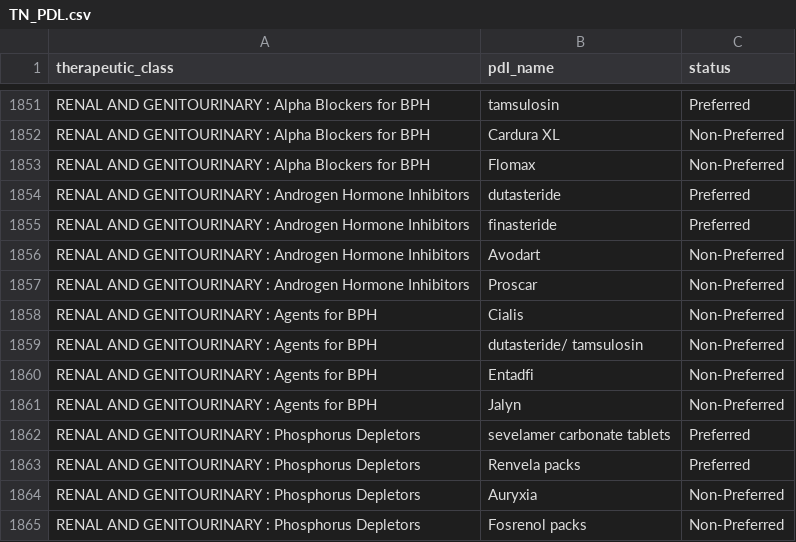
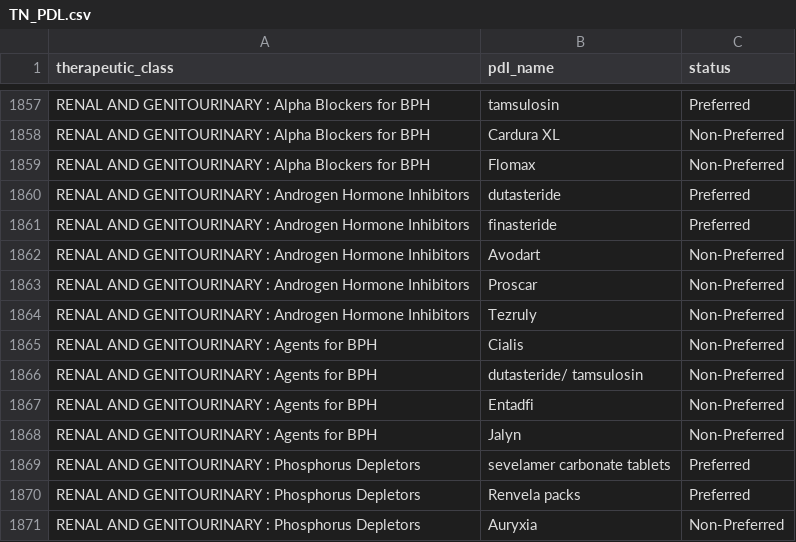
Before and after one commit to hgarrison-artia/PDL_Scraper, a CSV file: TN/TN_PDL.csv, drawn as a sheet; only a part is shown, gaps mark what is left out; the shorter side is filled out with more unchanged rows; the diff covers the shown part only; the diff names each change by its address in the sheet, - before the commit and + after, or states it on an @@ line.

```diff
--- a/TN/TN_PDL.csv
+++ b/TN/TN_PDL.csv
+row 1864: RENAL AND GENITOURINARY : Androgen Hormone Inhibitors | Tezruly | Non-Preferred
```
Also changed, not shown: 6 added rows and 1 edited cell elsewhere in this file, 2 other files.
